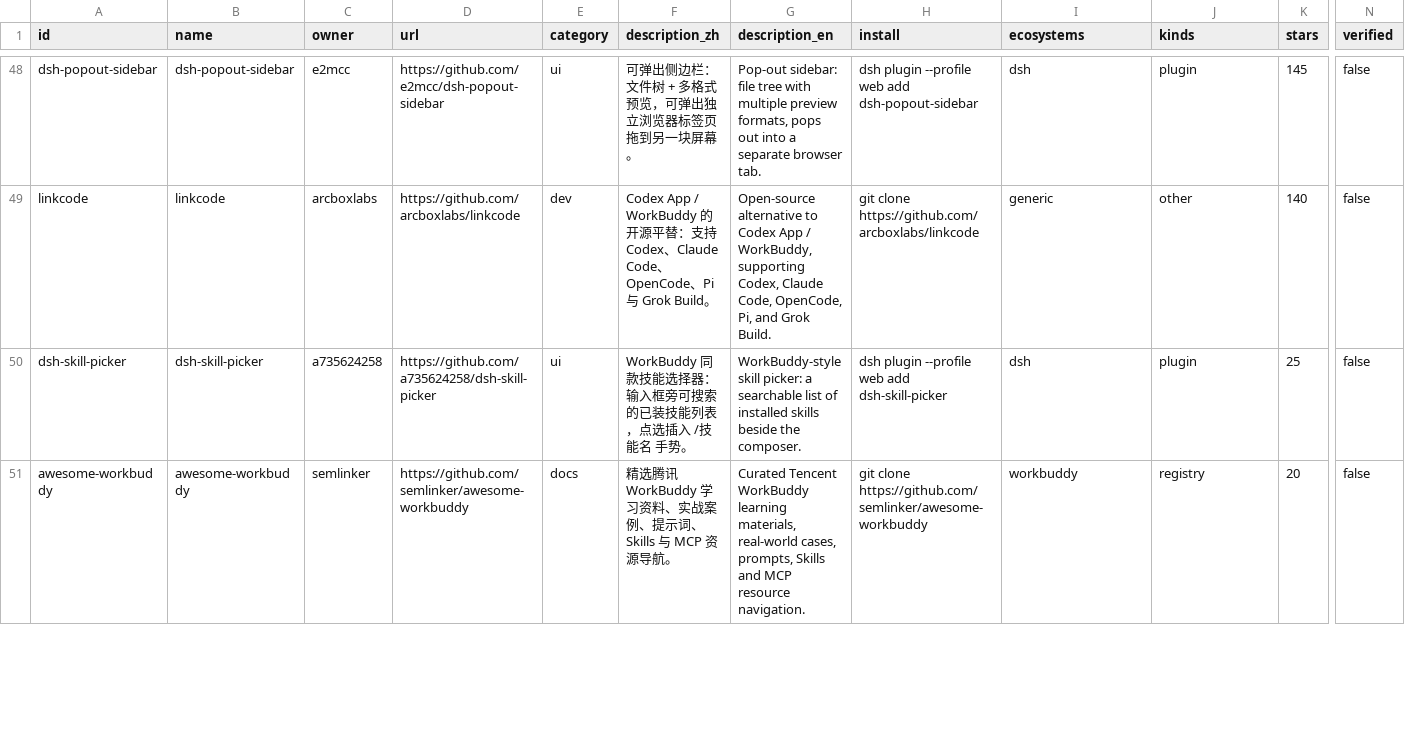
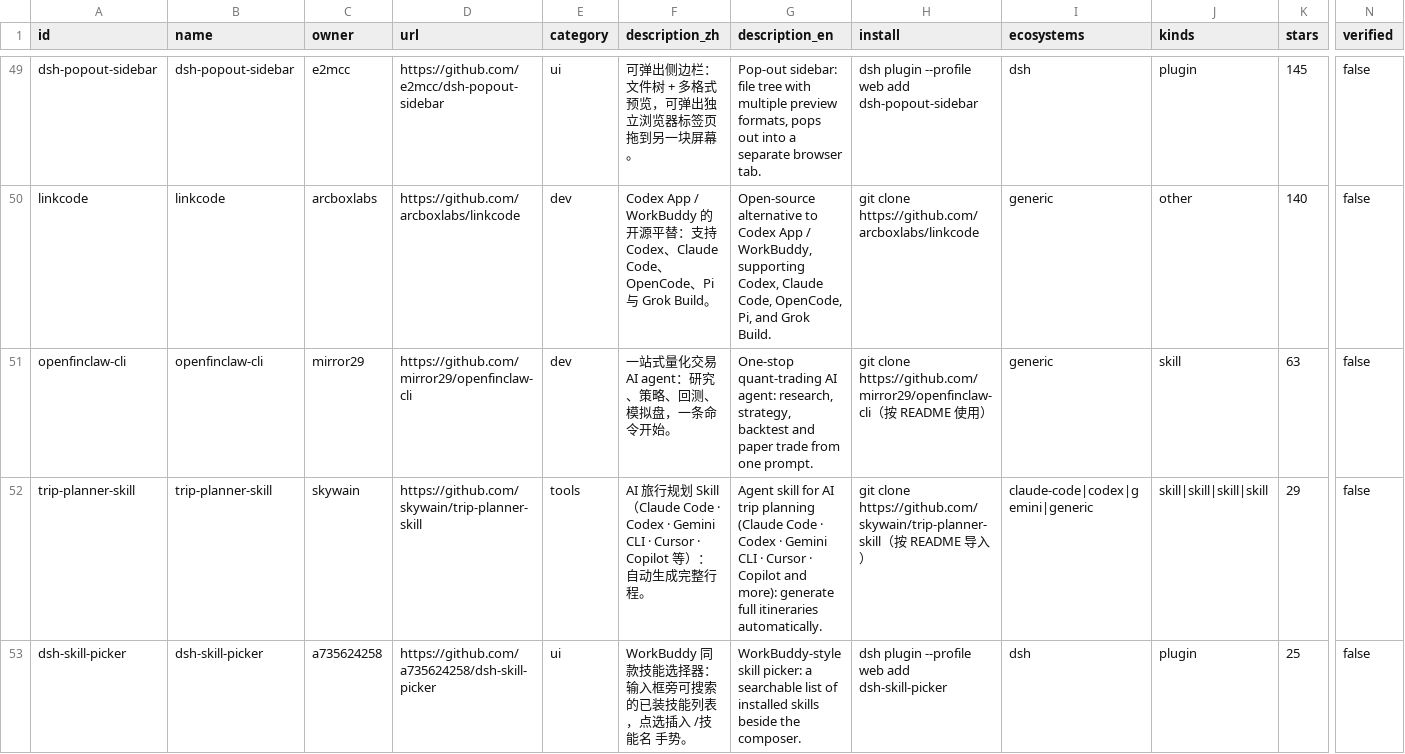
Before and after one commit to HBC-Tech-coder/skillhub, a CSV file: data/skillhub.csv, drawn as a sheet; only a part is shown, gaps mark what is left out; the shorter side is filled out with more unchanged rows; rows hold the shown columns only; the diff covers the shown part only; the diff names each change by its address in the sheet, - before the commit and + after, or states it on an @@ line.

```diff
--- a/data/skillhub.csv
+++ b/data/skillhub.csv
+row 51: openfinclaw-cli | openfinclaw-cli | mirror29 | https://github.com/mirror29/openfinclaw-cli | dev | 一站式量化交易 AI agent：研究、策略、回测、模拟盘，一条命令开始。 | One-stop quant-trading AI agent: research, strategy, backtest and paper trade from one prompt. | git clone https://github.com/mirror29/openfinclaw-cli（按 README 使用） | generic | skill | 63 | false
+row 52: trip-planner-skill | trip-planner-skill | skywain | https://github.com/skywain/trip-planner-skill | tools | AI 旅行规划 Skill（Claude Code · Codex · Gemini CLI · Cursor · Copilot 等）：自动生成完整行程。 | Agent skill for AI trip planning (Claude Code · Codex · Gemini CLI · Cursor · Copilot and more): generate full itineraries automatically. | git clone https://github.com/skywain/trip-planner-skill（按 README 导入） | claude-code|codex|gemini|generic | skill|skill|skill|skill | 29 | false
```
Also changed, not shown: 3 added rows elsewhere in this file, 22 other files.
